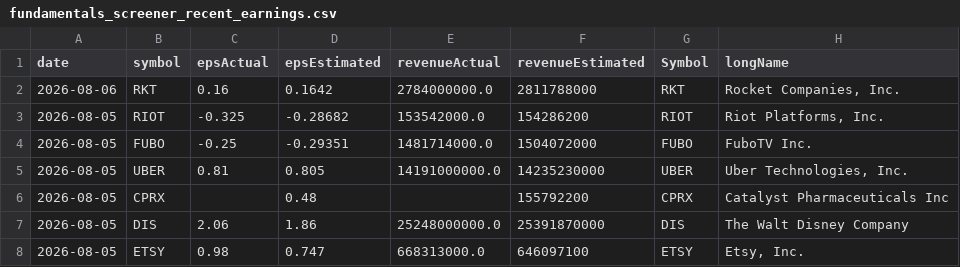
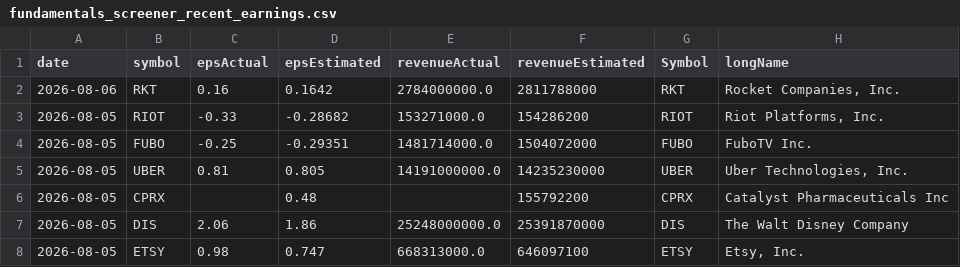
Before and after one commit to fishinmn/stock_screener, a CSV file: data/fundamentals_screener_recent_earnings.csv, drawn as a sheet; only a part is shown; the diff names each change by its address in the sheet, - before the commit and + after, or states it on an @@ line.

```diff
--- a/data/fundamentals_screener_recent_earnings.csv
+++ b/data/fundamentals_screener_recent_earnings.csv
-C3 (epsActual): -0.325
+C3 (epsActual): -0.33
-E3 (revenueActual): 153542000.0
+E3 (revenueActual): 153271000.0
```
Also changed, not shown: data/recent_earnings.csv, data/recent_earnings_data.csv, 9 other files.
